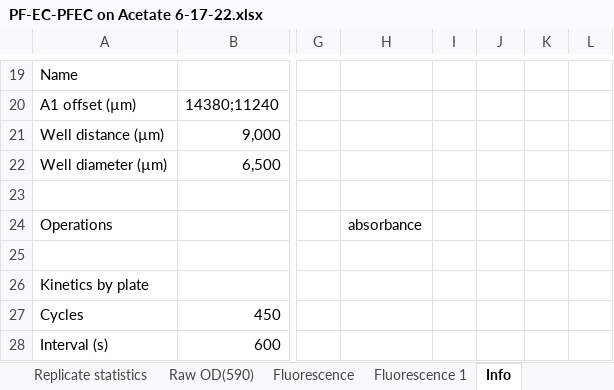
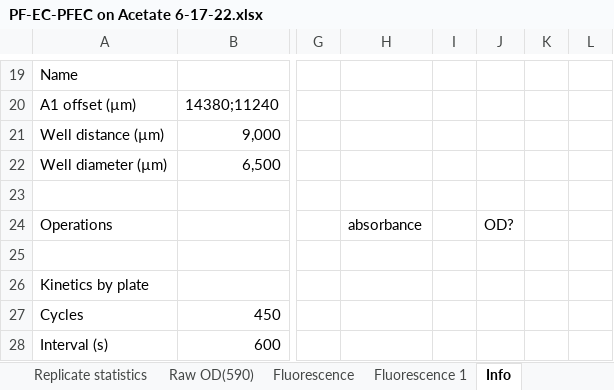
Before and after one commit to ModelSEED/ProjectNotebooks, an Excel workbook: CommunityModeling/CommFitting/data/Jeffs_data/PF-EC-PFEC on Acetate 6-17-22.xlsx, sheet Info, drawn as a sheet; only a part is shown, gaps mark what is left out; values as stored, in another font and other column widths than the file's, no borders; charts and pictures not drawn; the diff names each change by its address in the sheet, - before the commit and + after, or states it on an @@ line.

Commit message:
AIChE Figures; reorganized data; OD plateau check

```diff
--- a/CommunityModeling/CommFitting/data/Jeffs_data/PF-EC-PFEC on Acetate 6-17-22.xlsx (sheet Info)
+++ b/CommunityModeling/CommFitting/data/Jeffs_data/PF-EC-PFEC on Acetate 6-17-22.xlsx (sheet Info)
-J24: (empty)
+J24: OD?
```
Also changed, not shown: 36 other files.
